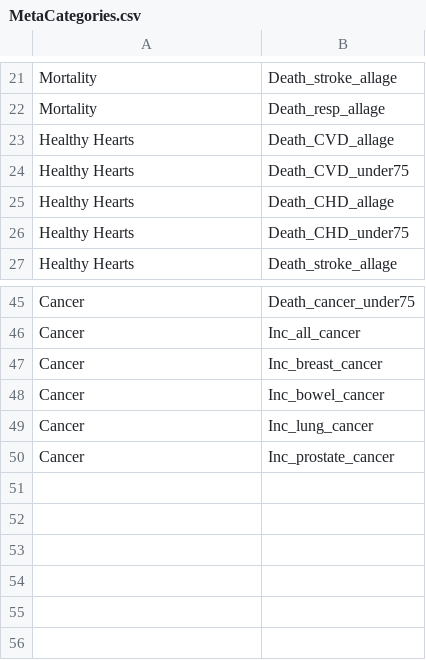
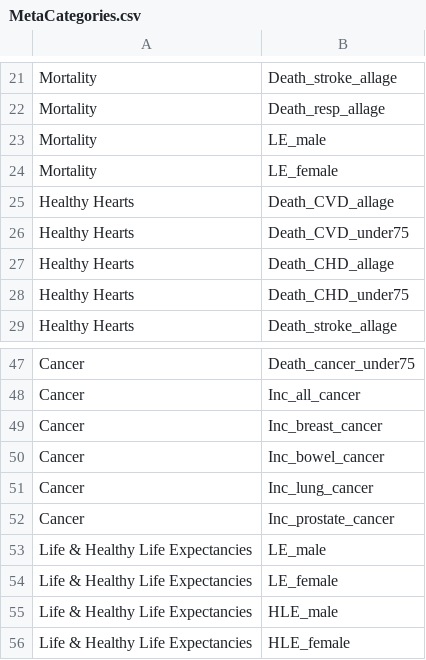
Before and after one commit to bwd-ph/mapdata, a CSV file: MetaCategories.csv, drawn as a sheet; only a part is shown, gaps mark what is left out.

```diff
--- a/MetaCategories.csv
+++ b/MetaCategories.csv
@@ -22,2 +22,4 @@ Mortality,Death_stroke_allage
 Mortality,Death_resp_allage
+Mortality,LE_male
+Mortality,LE_female
 Healthy Hearts,Death_CVD_allage
@@ -50 +52,5 @@ Cancer,Inc_lung_cancer
 Cancer,Inc_prostate_cancer
+Life & Healthy Life Expectancies,LE_male
+Life & Healthy Life Expectancies,LE_female
+Life & Healthy Life Expectancies,HLE_male
+Life & Healthy Life Expectancies,HLE_female
```
Also changed, not shown: Metadata.csv, 2 other files.
